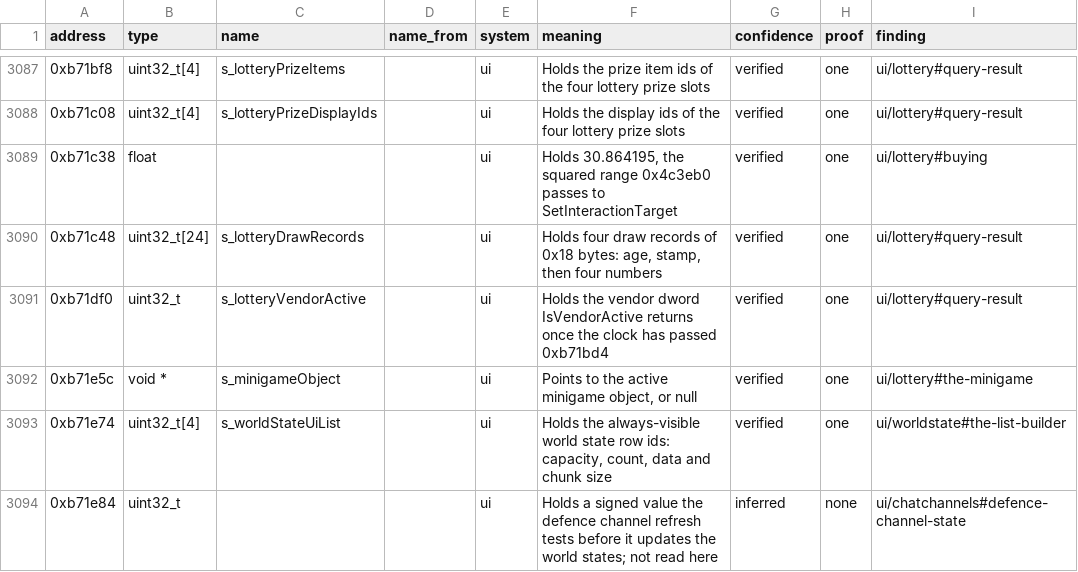
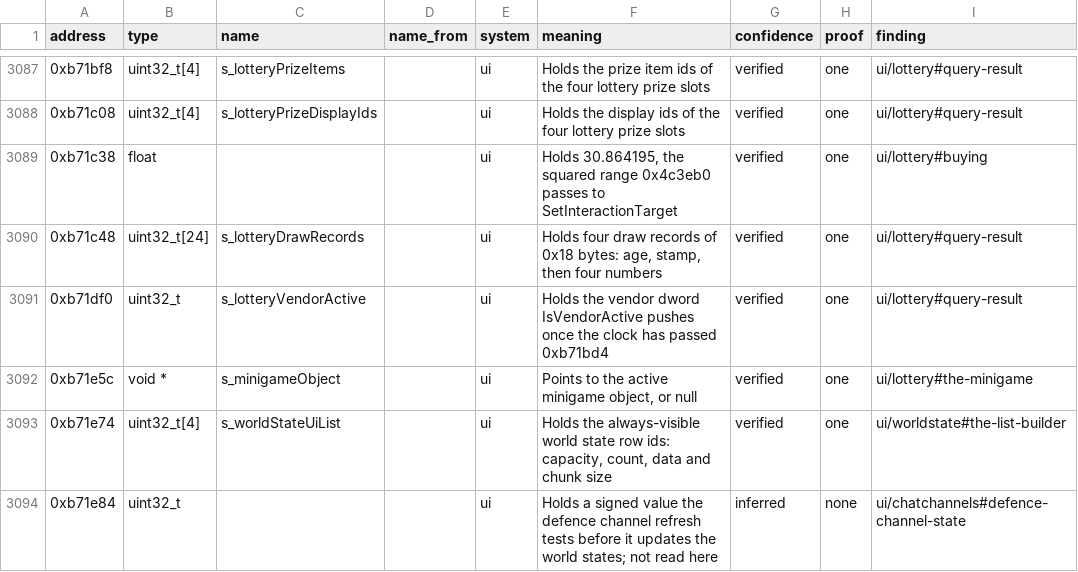
Before and after one commit to samwhosung/benilla-re, a TSV file: symbols/globals.tsv, drawn as a sheet; only a part is shown, gaps mark what is left out.

```diff
--- a/symbols/globals.tsv
+++ b/symbols/globals.tsv
@@ -3090,3 +3090,3 @@ address	type	name	name_from	system	meaning	confidence	proof	finding
 0xb71c48	uint32_t[24]	s_lotteryDrawRecords		ui	Holds four draw records of 0x18 bytes: age, stamp, then four numbers	verified	one	ui/lottery#query-result
-0xb71df0	uint32_t	s_lotteryVendorActive		ui	Holds the vendor dword IsVendorActive returns once the clock has passed 0xb71bd4	verified	one	ui/lottery#query-result
+0xb71df0	uint32_t	s_lotteryVendorActive		ui	Holds the vendor dword IsVendorActive pushes once the clock has passed 0xb71bd4	verified	one	ui/lottery#query-result
 0xb71e5c	void *	s_minigameObject		ui	Points to the active minigame object, or null	verified	one	ui/lottery#the-minigame
```
Also changed, not shown: 1 other file.
